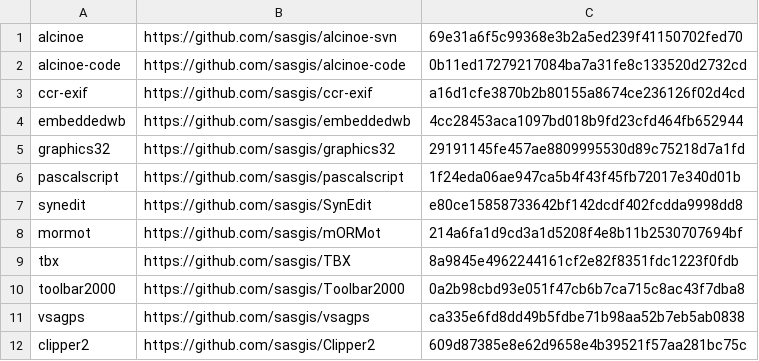
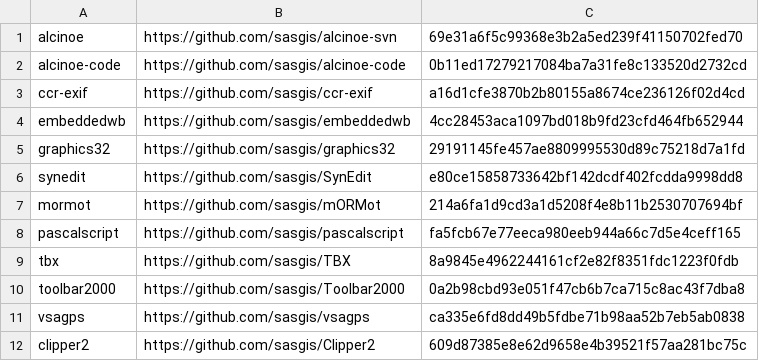
Before and after one commit to sasgis/sas.requires, a CSV file: update.csv, drawn as a sheet; removed rows and columns are numbered as before the commit, all else as after; the diff names each change by its address in the sheet, - before the commit and + after, or states it on an @@ line.

Commit message:
update pascalscript

```diff
--- a/update.csv
+++ b/update.csv
-row 6: pascalscript | https://github.com/sasgis/pascalscript | 1f24eda06ae947ca5b4f43f45fb72017e340d01b
+row 8: pascalscript | https://github.com/sasgis/pascalscript | fa5fcb67e77eeca980eeb944a66c7d5e4ceff165
```
Also changed, not shown: 28 other files.
